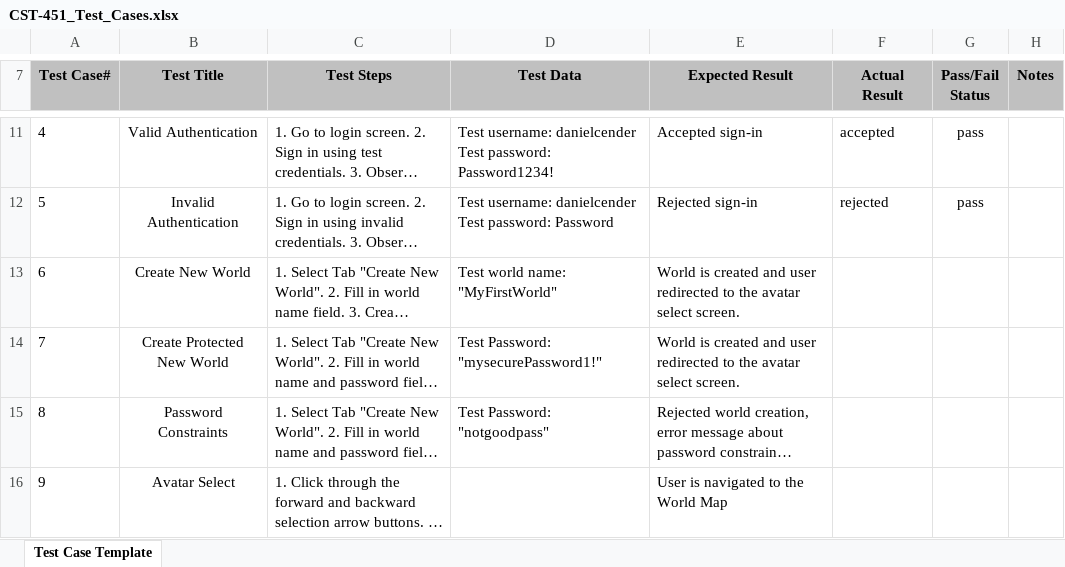
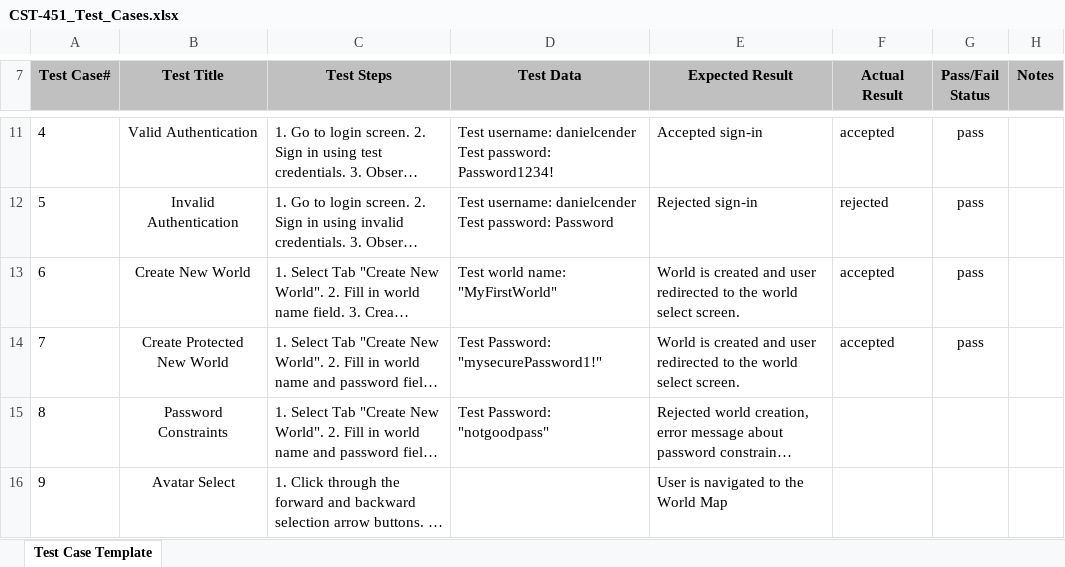
Before and after one commit to DanielCender/GCUCapstoneProject, an Excel workbook: planning-docs/CST-451_Test_Cases.xlsx, sheet Test Case Template, drawn as a sheet; only a part is shown, gaps mark what is left out; long unchanged cells end in …; values as stored, in another font and other column widths than the file's, no borders; charts and pictures not drawn; the diff names each change by its address in the sheet, - before the commit and + after, or states it on an @@ line.

```diff
--- a/planning-docs/CST-451_Test_Cases.xlsx (sheet Test Case Template)
+++ b/planning-docs/CST-451_Test_Cases.xlsx (sheet Test Case Template)
-E13:E14 (Expected Result): …to the avatar select screen.
+E13:E14 (Expected Result): …to the world select screen.
-F13:F14 (Actual Result): (empty)
+F13:F14 (Actual Result): accepted
-G13:G14 (Pass/Fail Status): (empty)
+G13:G14 (Pass/Fail Status): pass
```
Also changed, not shown: 2 other files.
